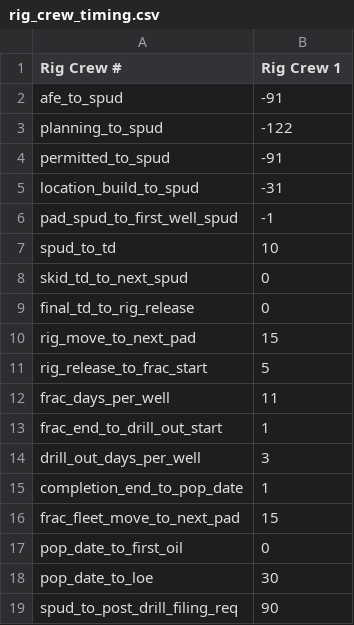
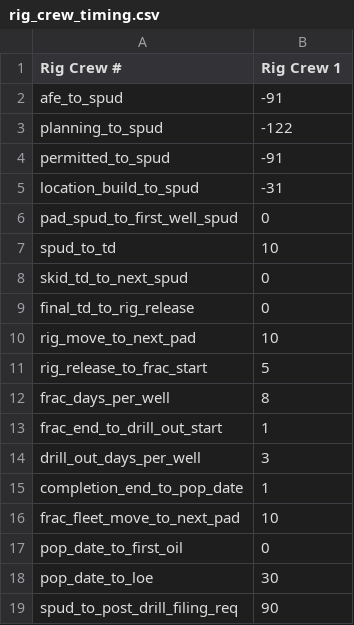
Before and after one commit to optiquant/bootstrapper-og, a CSV file: _model_input/_csv_drivers/rig_crew_timing.csv, drawn as a sheet.

```diff
--- a/_model_input/_csv_drivers/rig_crew_timing.csv
+++ b/_model_input/_csv_drivers/rig_crew_timing.csv
@@ -5,3 +5,3 @@ permitted_to_spud,-91
 location_build_to_spud,-31
-pad_spud_to_first_well_spud,-1
+pad_spud_to_first_well_spud,0
 spud_to_td,10
@@ -9,5 +9,5 @@ skid_td_to_next_spud,0
 final_td_to_rig_release,0
-rig_move_to_next_pad,15
+rig_move_to_next_pad,10
 rig_release_to_frac_start,5
-frac_days_per_well,11
+frac_days_per_well,8
 frac_end_to_drill_out_start,1
@@ -15,3 +15,3 @@ drill_out_days_per_well,3
 completion_end_to_pop_date,1
-frac_fleet_move_to_next_pad,15
+frac_fleet_move_to_next_pad,10
 pop_date_to_first_oil,0
```
Also changed, not shown: _model_input/_csv_drivers/asset_level_drivers.csv, _model_input/_csv_drivers/current_hedges.csv, 9 other files.
